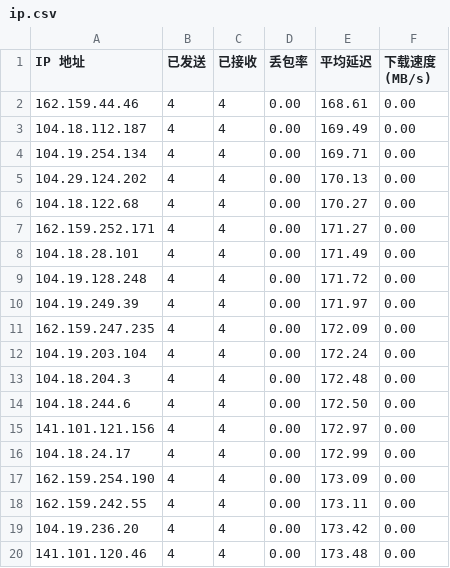
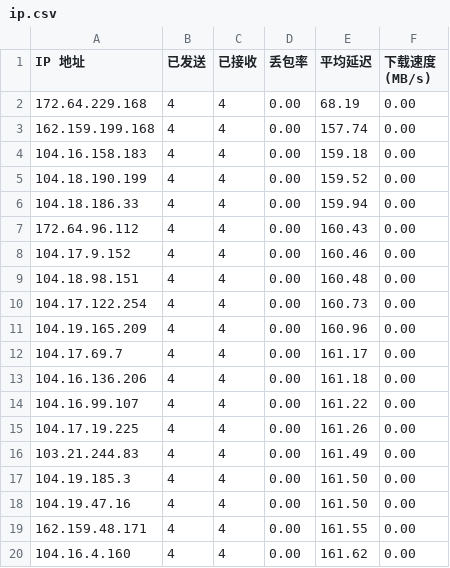
Before and after one commit to wgzhao/cloudflare-ip, a CSV file: ip.csv, drawn as a sheet.

Commit message:
update ip

```diff
--- a/ip.csv
+++ b/ip.csv
@@ -1,20 +1,20 @@
 IP 地址,已发送,已接收,丢包率,平均延迟,下载速度 (MB/s)
-162.159.44.46,4,4,0.00,168.61,0.00
-104.18.112.187,4,4,0.00,169.49,0.00
-104.19.254.134,4,4,0.00,169.71,0.00
-104.29.124.202,4,4,0.00,170.13,0.00
-104.18.122.68,4,4,0.00,170.27,0.00
-162.159.252.171,4,4,0.00,171.27,0.00
-104.18.28.101,4,4,0.00,171.49,0.00
-104.19.128.248,4,4,0.00,171.72,0.00
-104.19.249.39,4,4,0.00,171.97,0.00
-162.159.247.235,4,4,0.00,172.09,0.00
-104.19.203.104,4,4,0.00,172.24,0.00
-104.18.204.3,4,4,0.00,172.48,0.00
-104.18.244.6,4,4,0.00,172.50,0.00
-141.101.121.156,4,4,0.00,172.97,0.00
-104.18.24.17,4,4,0.00,172.99,0.00
-162.159.254.190,4,4,0.00,173.09,0.00
-162.159.242.55,4,4,0.00,173.11,0.00
-104.19.236.20,4,4,0.00,173.42,0.00
-141.101.120.46,4,4,0.00,173.48,0.00
+172.64.229.168,4,4,0.00,68.19,0.00
+162.159.199.168,4,4,0.00,157.74,0.00
+104.16.158.183,4,4,0.00,159.18,0.00
+104.18.190.199,4,4,0.00,159.52,0.00
+104.18.186.33,4,4,0.00,159.94,0.00
+172.64.96.112,4,4,0.00,160.43,0.00
+104.17.9.152,4,4,0.00,160.46,0.00
+104.18.98.151,4,4,0.00,160.48,0.00
+104.17.122.254,4,4,0.00,160.73,0.00
+104.19.165.209,4,4,0.00,160.96,0.00
+104.17.69.7,4,4,0.00,161.17,0.00
+104.16.136.206,4,4,0.00,161.18,0.00
+104.16.99.107,4,4,0.00,161.22,0.00
+104.17.19.225,4,4,0.00,161.26,0.00
+103.21.244.83,4,4,0.00,161.49,0.00
+104.19.185.3,4,4,0.00,161.50,0.00
+104.19.47.16,4,4,0.00,161.50,0.00
+162.159.48.171,4,4,0.00,161.55,0.00
+104.16.4.160,4,4,0.00,161.62,0.00
```
